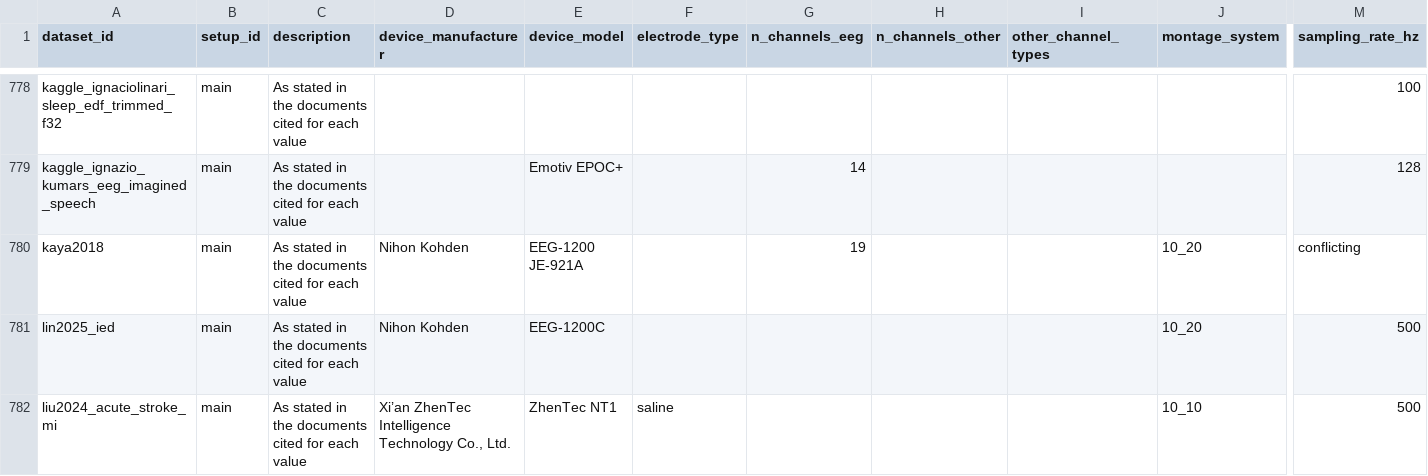
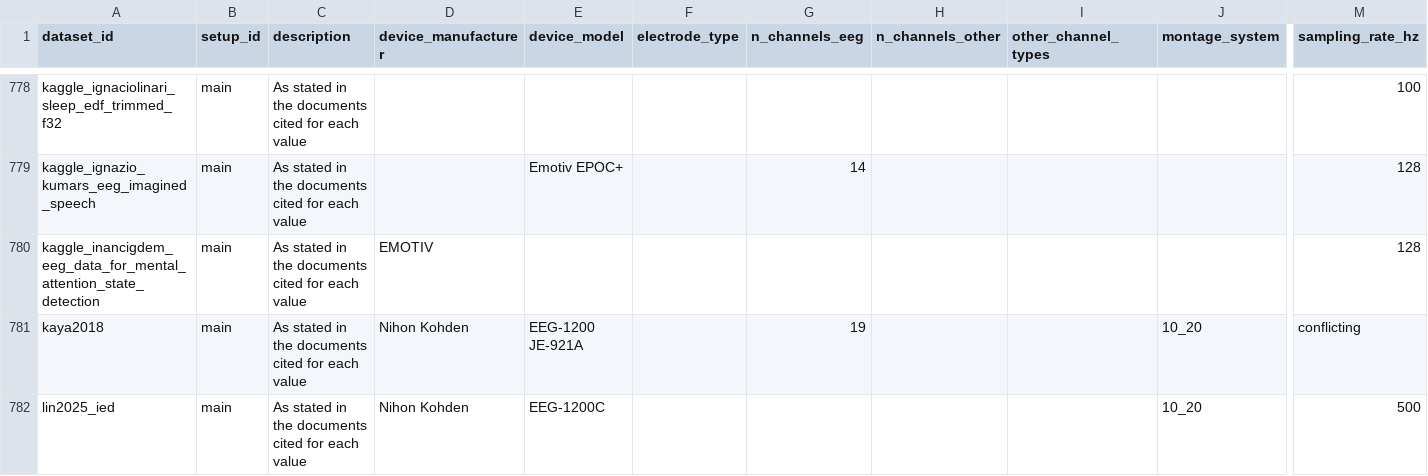
Before and after one commit to itoten/eeg_dataset_db, a CSV file: data/acquisition_setups.csv, drawn as a sheet; only a part is shown, gaps mark what is left out; the shorter side is filled out with more unchanged rows; rows hold the shown columns only; the diff names each change by its address in the sheet, - before the commit and + after, or states it on an @@ line.

```diff
--- a/data/acquisition_setups.csv
+++ b/data/acquisition_setups.csv
+row 780: kaggle_inancigdem_eeg_data_for_mental_attention_state_detection | main | As stated in the documents cited for each value | EMOTIV |  |  |  |  |  |  | 128
```
Also changed, not shown: data/dataset_sources.csv, data/datasets.csv, 2 other files.
